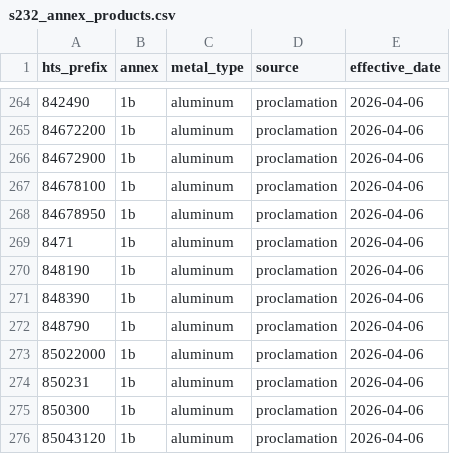
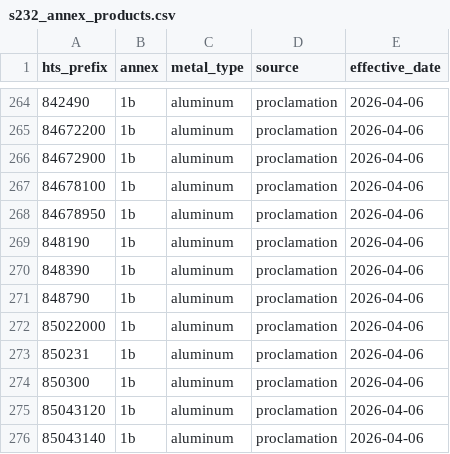
Before and after one commit to SAIL-Engineering/tariff-rate-tracker, a CSV file: resources/s232_annex_products.csv, drawn as a sheet; only a part is shown, gaps mark what is left out; the shorter side is filled out with more unchanged rows; the diff names each change by its address in the sheet, - before the commit and + after, or states it on an @@ line.

Commit message:
fix: drop spurious 8471 chapter-level row from s232_annex_products.csv
Proclamation 11021 (April 2, 2026) covers chapters 72/73/74/76 per the
Federal Register body text. Heading 8471 (computers/CPUs) is not
referenced. The CSV had a chapter-level row '8471,1b,aluminum' which
caused 8471.50.0150 from China to receive full 25% S232 with metal_share
reset to 1.0.

Root cause is a regex in scripts/parse_annex_products.R:59 that captures
any standalone 4-digit number from pdftotext output. PDF table cell
breaks can produce stray bare 4-digit codes that the regex misreads as
chapter prefixes. No narrower 8471 entries exist in the CSV, confirming
this row is a parser artifact rather than real policy.

Single-row delete. Investigation memo at
docs/analysis/hts_8471_500150_metal_share_investigation_2026-05-08.md
has the full evidence chain and verification path.

Annex source: Federal Register 91 FR 18201, document 2026-06960.

```diff
--- a/resources/s232_annex_products.csv
+++ b/resources/s232_annex_products.csv
-row 269: 8471 | 1b | aluminum | proclamation | 2026-04-06
```
Also changed, not shown: 1 other file.
